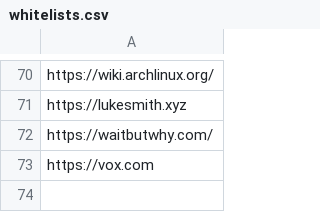
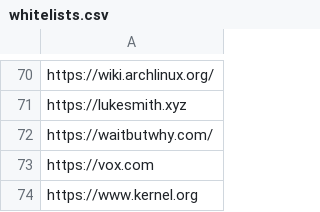
Before and after one commit to argosopentech/argos-search, a CSV file: whitelists.csv, drawn as a sheet; only a part is shown, gaps mark what is left out; the diff names each change by its address in the sheet, - before the commit and + after, or states it on an @@ line.

Commit message:
Add kernel.org

```diff
--- a/whitelists.csv
+++ b/whitelists.csv
+row 74: https://www.kernel.org
```
